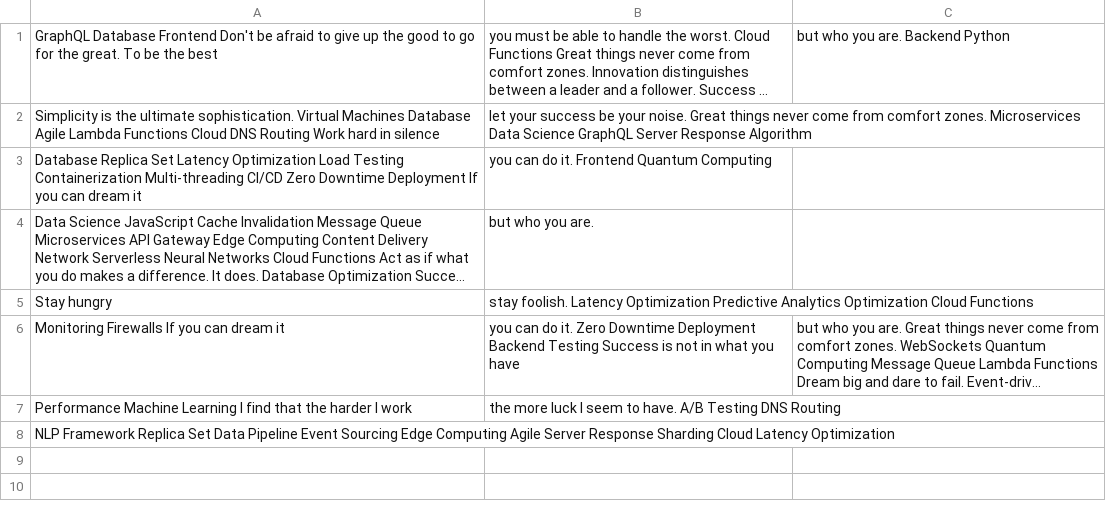
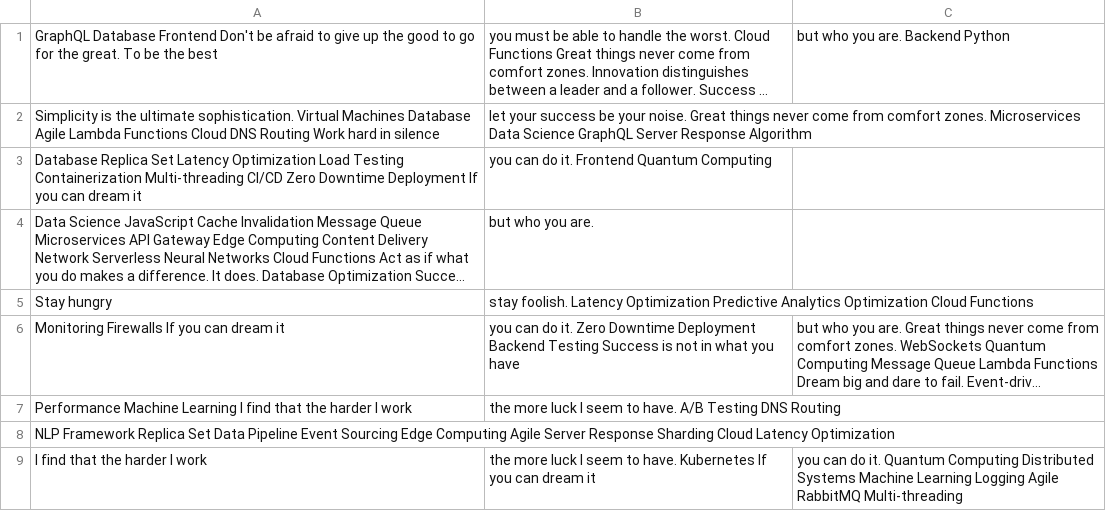
Before and after one commit to edamame-threat/friendly-guide, a CSV file: resources/data.csv, drawn as a sheet; long unchanged cells end in …; the diff names each change by its address in the sheet, - before the commit and + after, or states it on an @@ line.

Commit message:
Updated resources

```diff
--- a/resources/data.csv
+++ b/resources/data.csv
+row 9: I find that the harder I work | the more luck I seem to have. Kubernetes If you can dream it | you can do it. Quantum Computing Distributed Systems Machine Learning Logging Agile RabbitMQ Multi-threading
```
Also changed, not shown: 1 other file.
